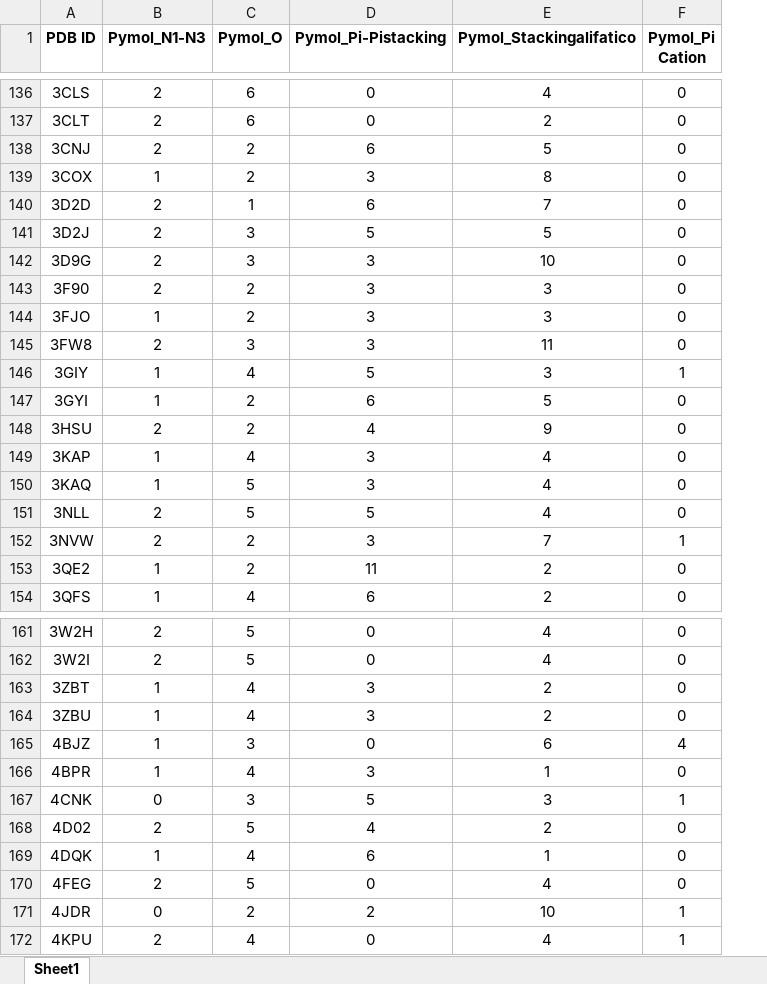
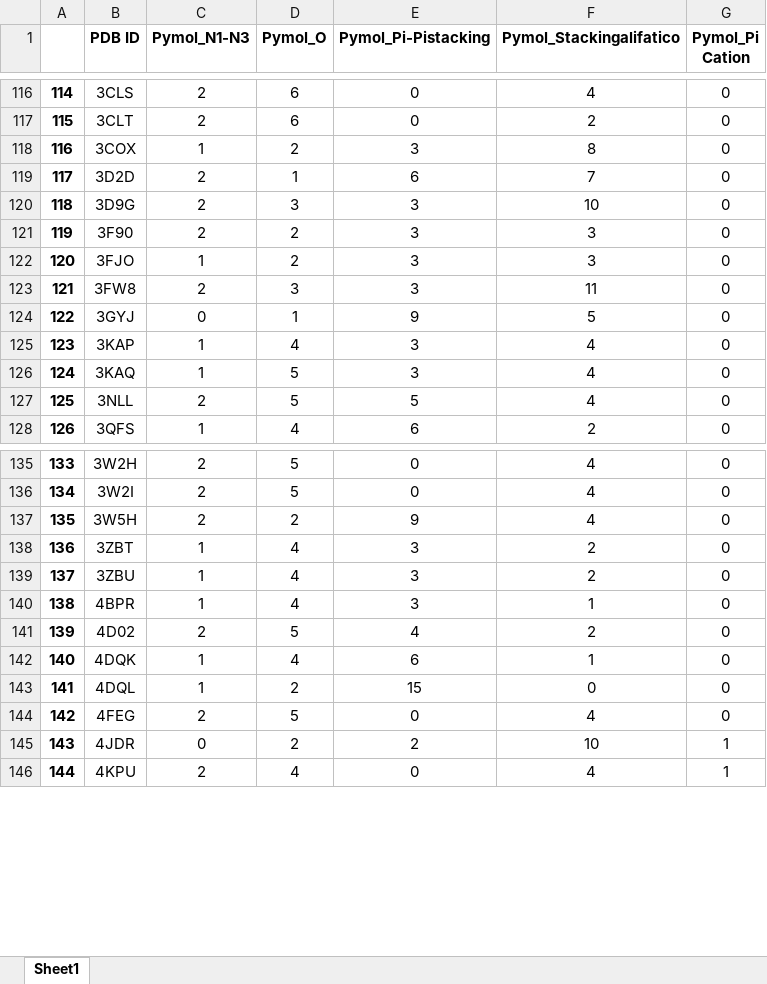
Before and after one commit to CompBtBs/Prediction_Flavoprotein_EM, an Excel workbook: data/DS_Visualizer_Features.xlsx, sheet Sheet1, drawn as a sheet; only a part is shown, gaps mark what is left out; values as stored, in another font and other column widths than the file's, no borders; removed rows and columns are numbered as before the commit, all else as after; the diff covers the shown part only; the diff names each change by its address in the sheet, - before the commit and + after, or states it on an @@ line.

```diff
--- a/data/DS_Visualizer_Features.xlsx (sheet Sheet1)
+++ b/data/DS_Visualizer_Features.xlsx (sheet Sheet1)
+column A, rows 116-123: 114 | 115 | 116 | 117 | 118 | 119 | 120 | 121; rows 125-128: 123 | 124 | 125 | 126; rows 135-136: 133 | 134; rows 138-142: 136 | 137 | 138 | 139 | 140; rows 144-146: 142 | 143 | 144
-row 138: 3CNJ | 2 | 2 | 6 | 5 | 0
-row 141: 3D2J | 2 | 3 | 5 | 5 | 0
-row 146: 3GIY | 1 | 4 | 5 | 3 | 1
-row 147: 3GYI | 1 | 2 | 6 | 5 | 0
-row 148: 3HSU | 2 | 2 | 4 | 9 | 0
+row 124: 122 | 3GYJ | 0 | 1 | 9 | 5 | 0
-row 152: 3NVW | 2 | 2 | 3 | 7 | 1
-row 153: 3QE2 | 1 | 2 | 11 | 2 | 0
+row 137: 135 | 3W5H | 2 | 2 | 9 | 4 | 0
-row 165: 4BJZ | 1 | 3 | 0 | 6 | 4
-row 167: 4CNK | 0 | 3 | 5 | 3 | 1
+row 143: 141 | 4DQL | 1 | 2 | 15 | 0 | 0
```
Also changed, not shown: 6 added rows, 34 removed rows and 10 edited cells elsewhere in this sheet, 44 other files.
